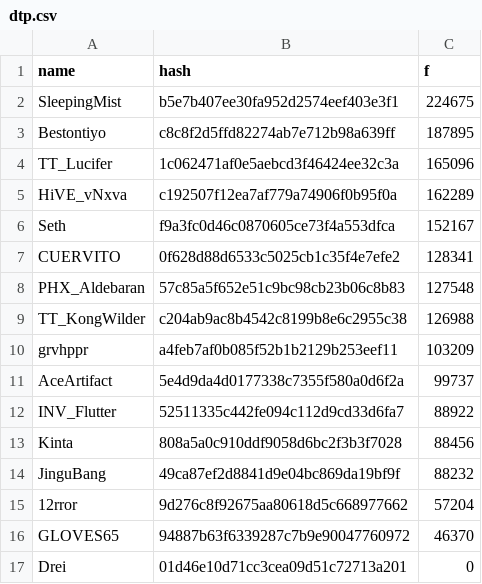
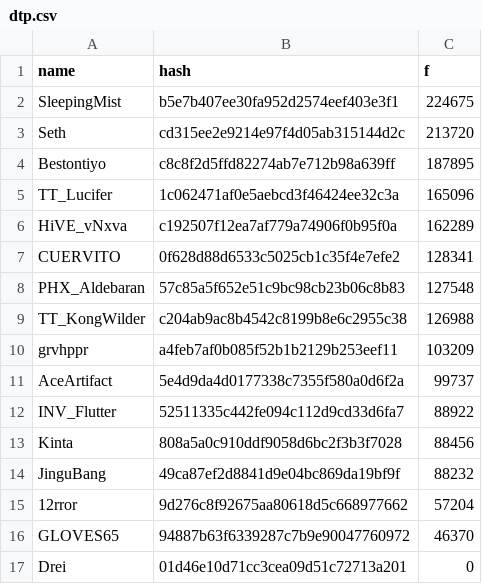
Before and after one commit to catalystblack/catalystblack.github.io, a CSV file: csv/hydra/dtp.csv, drawn as a sheet.

```diff
--- a/csv/hydra/dtp.csv
+++ b/csv/hydra/dtp.csv
@@ -2,2 +2,3 @@ name,hash,f
 SleepingMist,b5e7b407ee30fa952d2574eef403e3f1,224675
+Seth,cd315ee2e9214e97f4d05ab315144d2c,213720
 Bestontiyo,c8c8f2d5ffd82274ab7e712b98a639ff,187895
@@ -5,3 +6,2 @@ TT_Lucifer,1c062471af0e5aebcd3f46424ee32c3a,165096
 HiVE_vNxva,c192507f12ea7af779a74906f0b95f0a,162289
-Seth,f9a3fc0d46c0870605ce73f4a553dfca,152167
 CUERVITO,0f628d88d6533c5025cb1c35f4e7efe2,128341
```
Also changed, not shown: csv/data.csv, csv/hydra/assists.csv, 8 other files.
